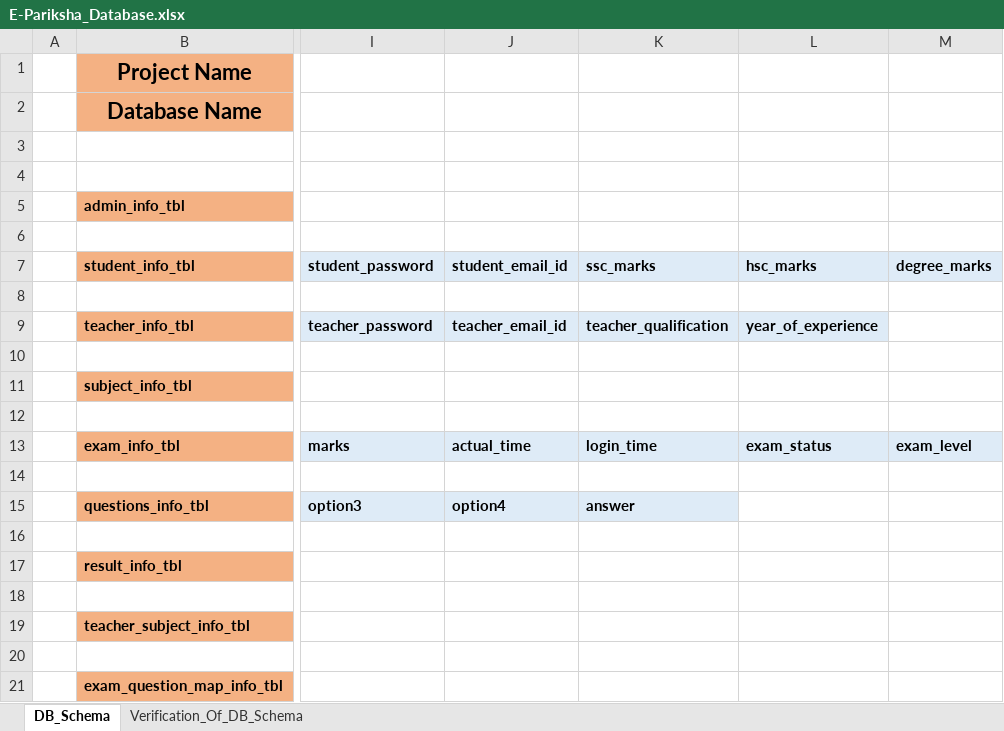
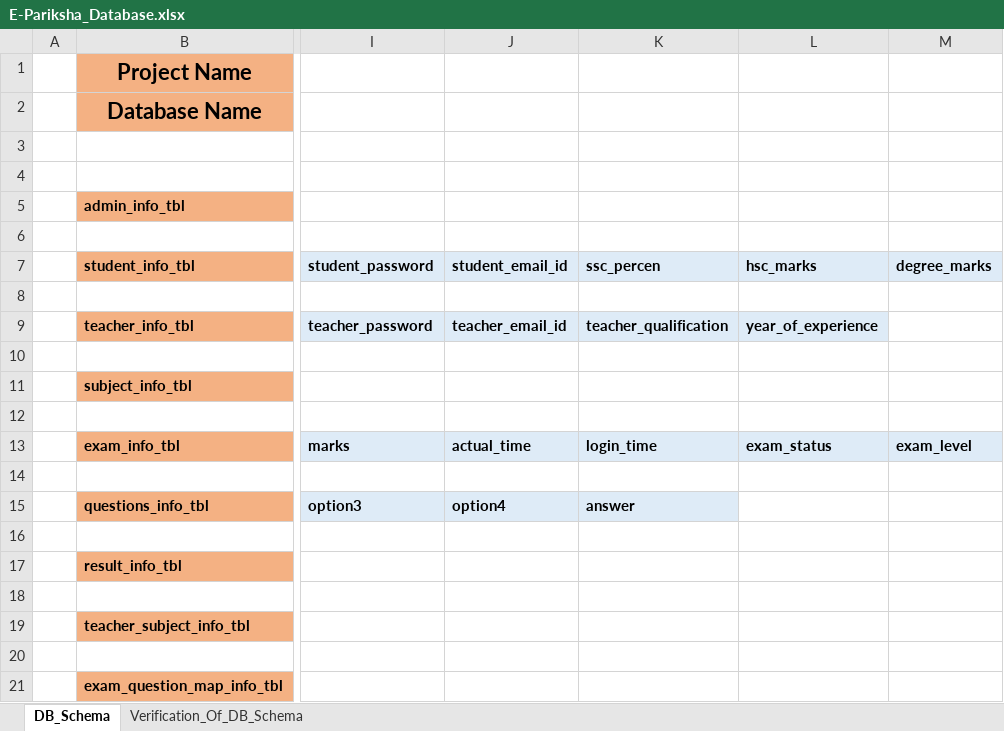
Before and after one commit to kadampritam17/E-Pariksha, an Excel workbook: Documentation/E-Pariksha_Database.xlsx, sheet DB_Schema, drawn as a sheet; only a part is shown, gaps mark what is left out; values as stored, in another font and other column widths than the file's, no borders; the diff names each change by its address in the sheet, - before the commit and + after, or states it on an @@ line.

Commit message:
Added Sample Database

```diff
--- a/Documentation/E-Pariksha_Database.xlsx (sheet DB_Schema)
+++ b/Documentation/E-Pariksha_Database.xlsx (sheet DB_Schema)
-K7: ssc_marks
+K7: ssc_percen
```
Also changed, not shown: 1 other file.
